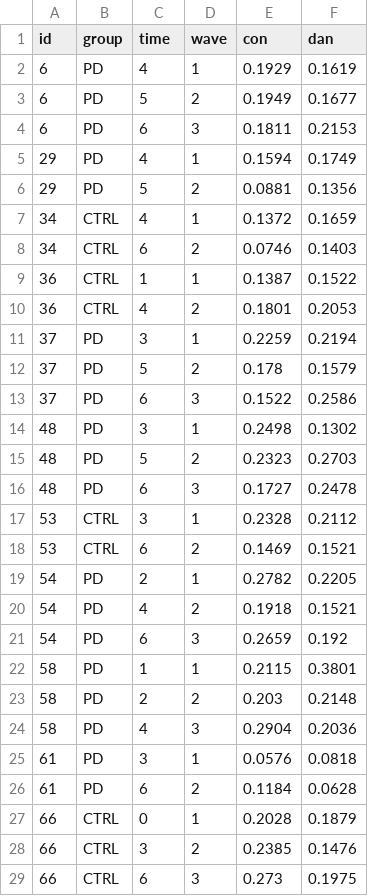
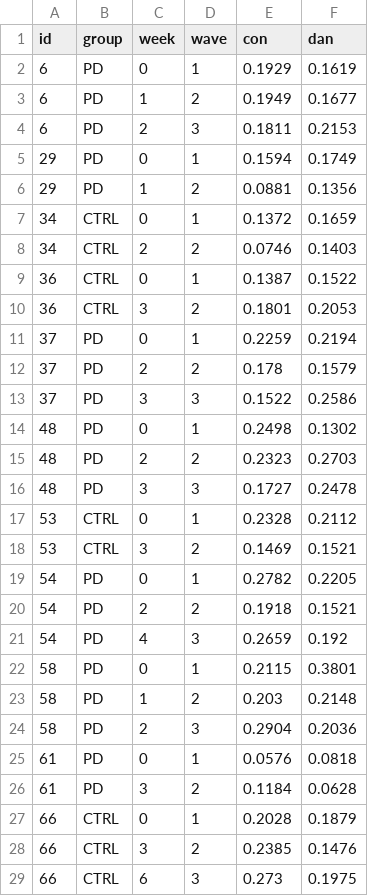
Before and after one commit to sjweston/uobayes, a CSV file: files/data/external_data/mlm.csv, drawn as a sheet; only a part is shown; the diff covers the shown part only.

Commit message:
update data

```diff
--- a/files/data/external_data/mlm.csv
+++ b/files/data/external_data/mlm.csv
@@ -1,27 +1,27 @@
-id,group,time,wave,con,dan
-6,PD,4,1,0.1929,0.1619
-6,PD,5,2,0.1949,0.1677
-6,PD,6,3,0.1811,0.2153
-29,PD,4,1,0.1594,0.1749
-29,PD,5,2,0.0881,0.1356
-34,CTRL,4,1,0.1372,0.1659
-34,CTRL,6,2,0.0746,0.1403
-36,CTRL,1,1,0.1387,0.1522
-36,CTRL,4,2,0.1801,0.2053
-37,PD,3,1,0.2259,0.2194
-37,PD,5,2,0.178,0.1579
-37,PD,6,3,0.1522,0.2586
-48,PD,3,1,0.2498,0.1302
-48,PD,5,2,0.2323,0.2703
-48,PD,6,3,0.1727,0.2478
-53,CTRL,3,1,0.2328,0.2112
-53,CTRL,6,2,0.1469,0.1521
-54,PD,2,1,0.2782,0.2205
-54,PD,4,2,0.1918,0.1521
-54,PD,6,3,0.2659,0.192
-58,PD,1,1,0.2115,0.3801
-58,PD,2,2,0.203,0.2148
-58,PD,4,3,0.2904,0.2036
-61,PD,3,1,0.0576,0.0818
-61,PD,6,2,0.1184,0.0628
+id,group,week,wave,con,dan
+6,PD,0,1,0.1929,0.1619
+6,PD,1,2,0.1949,0.1677
+6,PD,2,3,0.1811,0.2153
+29,PD,0,1,0.1594,0.1749
+29,PD,1,2,0.0881,0.1356
+34,CTRL,0,1,0.1372,0.1659
+34,CTRL,2,2,0.0746,0.1403
+36,CTRL,0,1,0.1387,0.1522
+36,CTRL,3,2,0.1801,0.2053
+37,PD,0,1,0.2259,0.2194
+37,PD,2,2,0.178,0.1579
+37,PD,3,3,0.1522,0.2586
+48,PD,0,1,0.2498,0.1302
+48,PD,2,2,0.2323,0.2703
+48,PD,3,3,0.1727,0.2478
+53,CTRL,0,1,0.2328,0.2112
+53,CTRL,3,2,0.1469,0.1521
+54,PD,0,1,0.2782,0.2205
+54,PD,2,2,0.1918,0.1521
+54,PD,4,3,0.2659,0.192
+58,PD,0,1,0.2115,0.3801
+58,PD,1,2,0.203,0.2148
+58,PD,2,3,0.2904,0.2036
+61,PD,0,1,0.0576,0.0818
+61,PD,3,2,0.1184,0.0628
 66,CTRL,0,1,0.2028,0.1879
```
Also changed, not shown: 6 removed rows and 19 edited cells elsewhere in this file, 21 other files.
